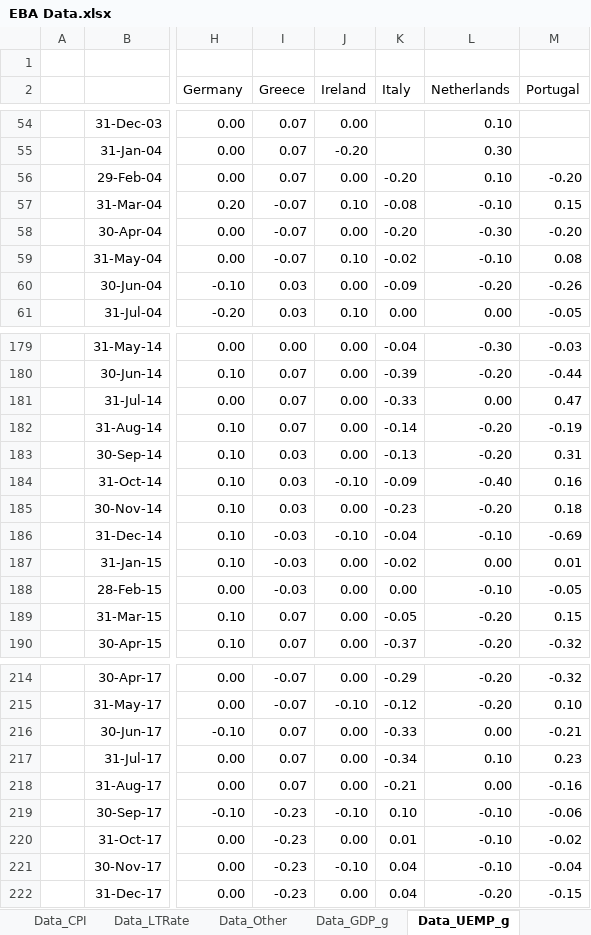
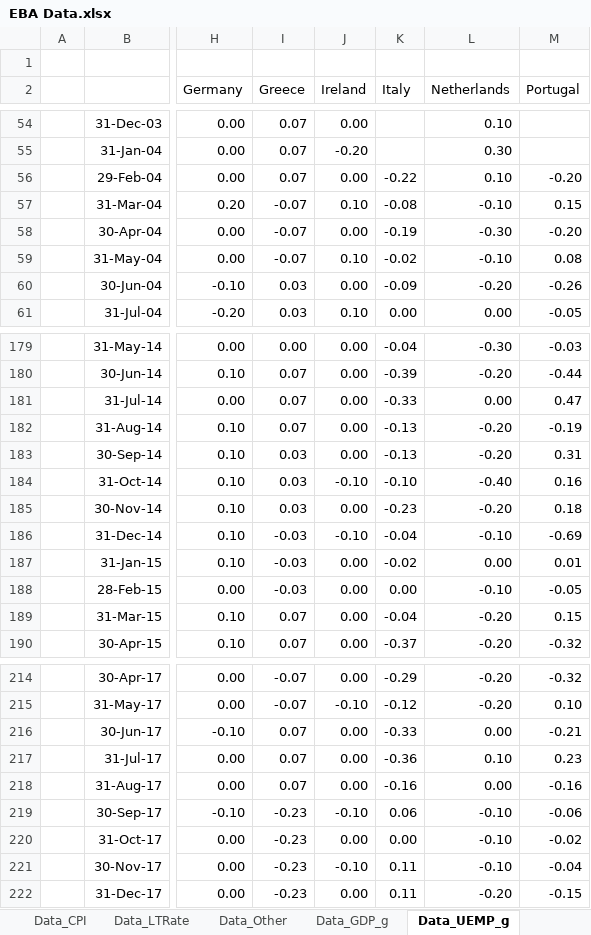
Before and after one commit to jchanlauimf/EBA, an Excel workbook: EBA Data.xlsx, sheet Data_UEMP_g, drawn as a sheet; only a part is shown, gaps mark what is left out; values as stored, in another font and other column widths than the file's, no borders; the diff covers the shown part only; the diff names each change by its address in the sheet, - before the commit and + after, or states it on an @@ line.

Commit message:
Update EBA Data.xlsx

```diff
--- a/EBA Data.xlsx (sheet Data_UEMP_g)
+++ b/EBA Data.xlsx (sheet Data_UEMP_g)
-K56 (Italy): -0.20
+K56 (Italy): -0.22
-K58 (Italy): -0.20
+K58 (Italy): -0.19
-K182 (Italy): -0.14
+K182 (Italy): -0.13
-K184 (Italy): -0.09
+K184 (Italy): -0.10
-K189 (Italy): -0.05
+K189 (Italy): -0.04
-K217 (Italy): -0.34
+K217 (Italy): -0.36
-K218 (Italy): -0.21
+K218 (Italy): -0.16
-K219 (Italy): 0.10
+K219 (Italy): 0.06
-K220 (Italy): 0.01
+K220 (Italy): 0.00
-K221:K222 (Italy): 0.04
+K221:K222 (Italy): 0.11
```
Also changed, not shown: 9 edited cells elsewhere in this sheet, sheet Other, sheet UEMP, sheet CPI, sheet 10YR, sheet Data_CPI, sheet Data_LTRate, 7 more sheets, other sheet tabs, formulas that keep their value.
